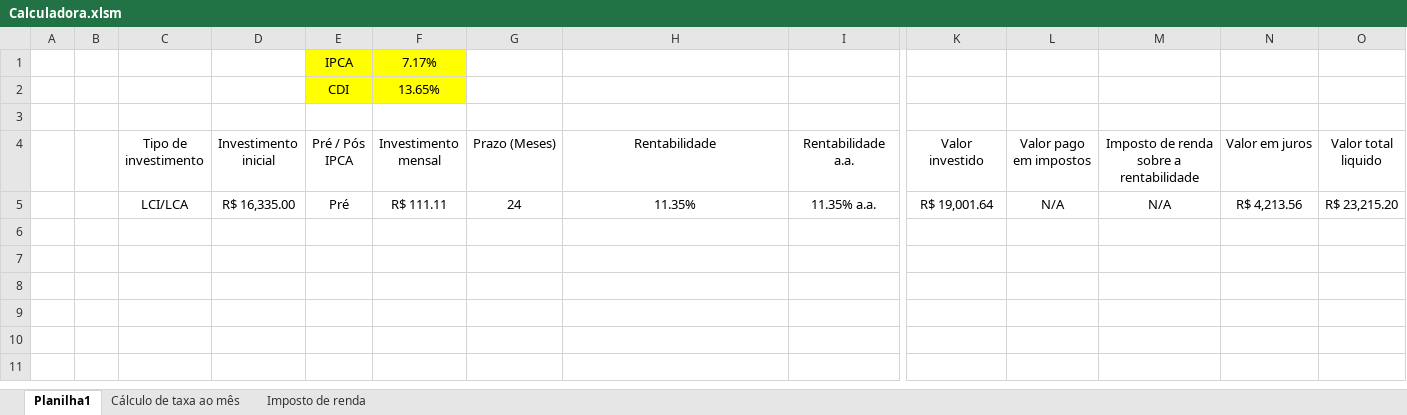
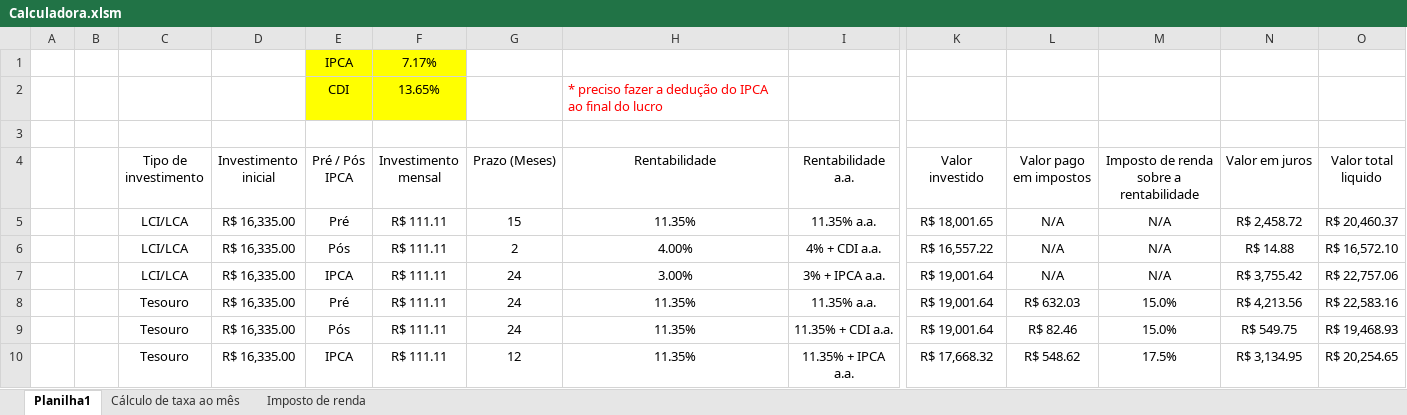
Before and after one commit to armonova/investiments, an Excel workbook: Calculadora.xlsm, sheet Planilha1, drawn as a sheet; only a part is shown, gaps mark what is left out; values as stored, in another font and other column widths than the file's, no borders; charts and pictures and conditional formats and table styles not drawn; addresses are those after the commit; rows hold the shown columns only; the diff names each change by its address in the sheet, - before the commit and + after, or states it on an @@ line.

Commit message:
updated the logic to reply the calculation for each line

```diff
--- a/Calculadora.xlsm (sheet Planilha1)
+++ b/Calculadora.xlsm (sheet Planilha1)
-H2 (Rentabilidade): (empty)
+H2 (Rentabilidade): * preciso fazer a dedução do IPCA ao final do lucro
+row 5:  |  | LCI/LCA | R$ 16,335.00 | Pré | R$ 111.11 | 15 | 11.35% | 11.35% a.a. | R$ 18,001.65 | N/A | N/A | R$ 2,458.72 | R$ 20,460.37
+row 6:  |  | LCI/LCA | R$ 16,335.00 | Pós | R$ 111.11 | 2 | 4.00% | 4% + CDI a.a. | R$ 16,557.22 | N/A | N/A | R$ 14.88 | R$ 16,572.10
+row 7:  |  | LCI/LCA | R$ 16,335.00 | IPCA | R$ 111.11 | 24 | 3.00% | 3% + IPCA a.a. | R$ 19,001.64 | N/A | N/A | R$ 3,755.42 | R$ 22,757.06
-C8 (Tipo de investimento): LCI/LCA
+C8 (Tipo de investimento): Tesouro
-L8 (Valor pago em impostos): N/A
+L8 (Valor pago em impostos): R$ 632.03
-M8: N/A
+M8: 15.0%
-O8 (Valor total liquido): R$ 23,215.20
+O8 (Valor total liquido): R$ 22,583.16
+row 9:  |  | Tesouro | R$ 16,335.00 | Pós | R$ 111.11 | 24 | 11.35% | 11.35% + CDI a.a. | R$ 19,001.64 | R$ 82.46 | 15.0% | R$ 549.75 | R$ 19,468.93
+row 10:  |  | Tesouro | R$ 16,335.00 | IPCA | R$ 111.11 | 12 | 11.35% | 11.35% + IPCA a.a. | R$ 17,668.32 | R$ 548.62 | 17.5% | R$ 3,134.95 | R$ 20,254.65
```
Also changed, not shown: formulas that keep their value, charts or pictures.
